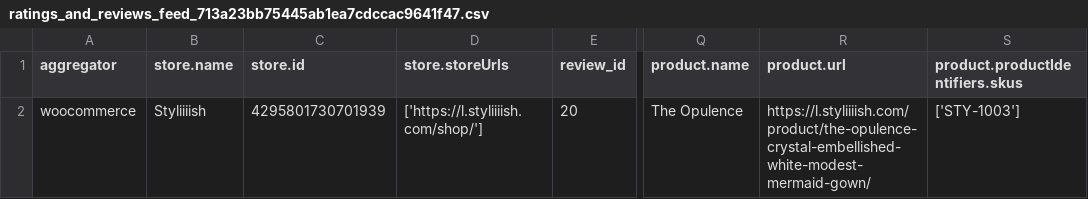
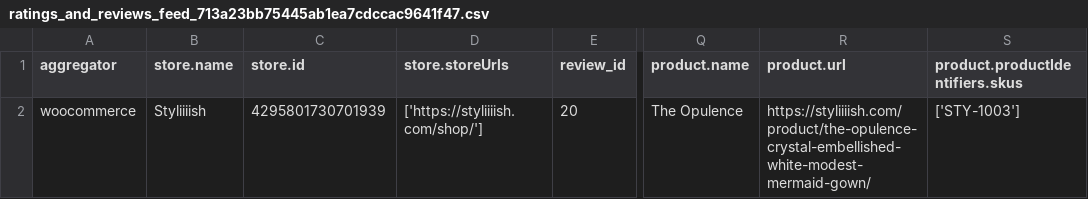
Before and after one commit to mando2411/Styliiiish, a CSV file: wp-content/uploads/facebook_for_woocommerce/ratings_and_reviews/ratings_and_reviews_feed_713a23bb75445ab1ea7cdccac9641f47.csv, drawn as a sheet; only a part is shown, gaps mark what is left out; the diff names each change by its address in the sheet, - before the commit and + after, or states it on an @@ line.

```diff
--- a/wp-content/uploads/facebook_for_woocommerce/ratings_and_reviews/ratings_and_reviews_feed_713a23bb75445ab1ea7cdccac9641f47.csv
+++ b/wp-content/uploads/facebook_for_woocommerce/ratings_and_reviews/ratings_and_reviews_feed_713a23bb75445ab1ea7cdccac9641f47.csv
-D2 (store.storeUrls): ['https://l.styliiiish.com/shop/']
+D2 (store.storeUrls): ['https://styliiiish.com/shop/']
-R2 (product.url): https://l.styliiiish.com/product/the-opulence-crystal-embellished-white-modest-mermaid-gown/
+R2 (product.url): https://styliiiish.com/product/the-opulence-crystal-embellished-white-modest-mermaid-gown/
```
Also changed, not shown: wp-content/uploads/facebook_for_woocommerce/product_catalog_ca9675e086b8a6f6da2bdb7733c5bbc0.csv, 7 other files.
